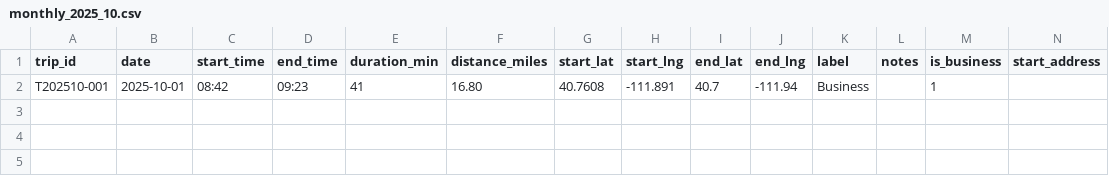
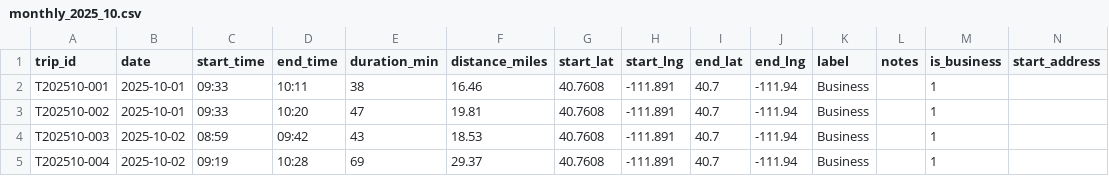
Before and after one commit to mcal8055/simple_mileage_tracker, a CSV file: Resources/Generated/monthly_2025_10.csv, drawn as a sheet; only a part is shown; rows hold the shown columns only; the diff names each change by its address in the sheet, - before the commit and + after, or states it on an @@ line.

```diff
--- a/Resources/Generated/monthly_2025_10.csv
+++ b/Resources/Generated/monthly_2025_10.csv
-C2 (start_time): 08:42
+C2 (start_time): 09:33
-D2 (end_time): 09:23
+D2 (end_time): 10:11
-E2 (duration_min): 41
+E2 (duration_min): 38
-F2 (distance_miles): 16.80
+F2 (distance_miles): 16.46
+row 3: T202510-002 | 2025-10-01 | 09:33 | 10:20 | 47 | 19.81 | 40.7608 | -111.891 | 40.7 | -111.94 | Business |  | 1
+row 4: T202510-003 | 2025-10-02 | 08:59 | 09:42 | 43 | 18.53 | 40.7608 | -111.891 | 40.7 | -111.94 | Business |  | 1
+row 5: T202510-004 | 2025-10-02 | 09:19 | 10:28 | 69 | 29.37 | 40.7608 | -111.891 | 40.7 | -111.94 | Business |  | 1
```
Also changed, not shown: 2 other files.
